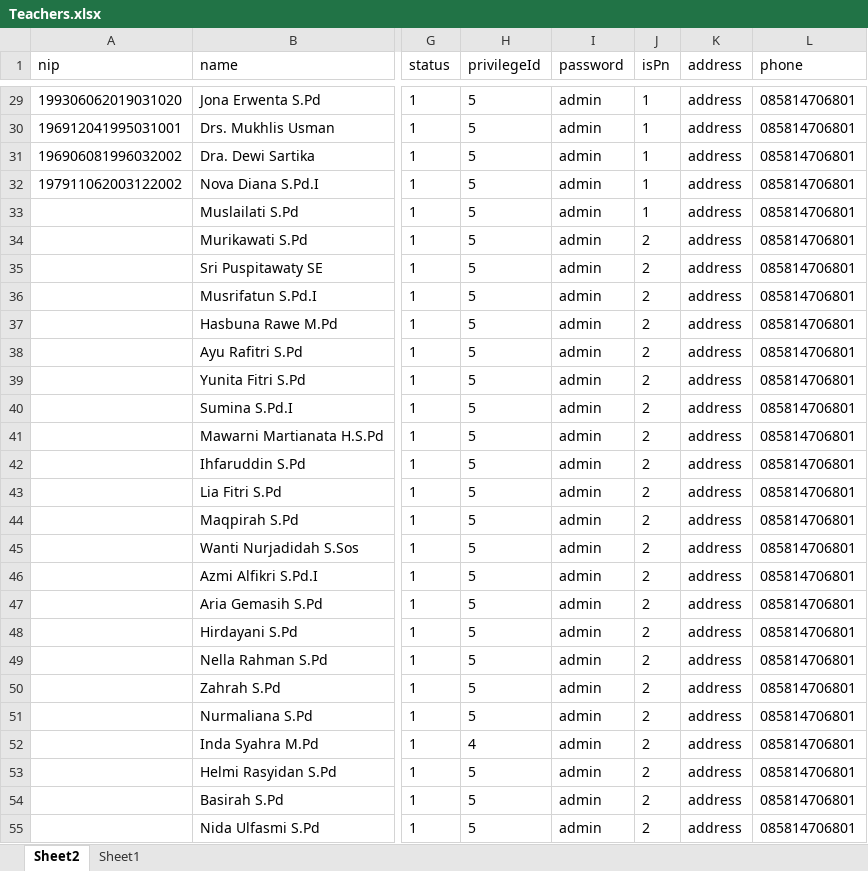
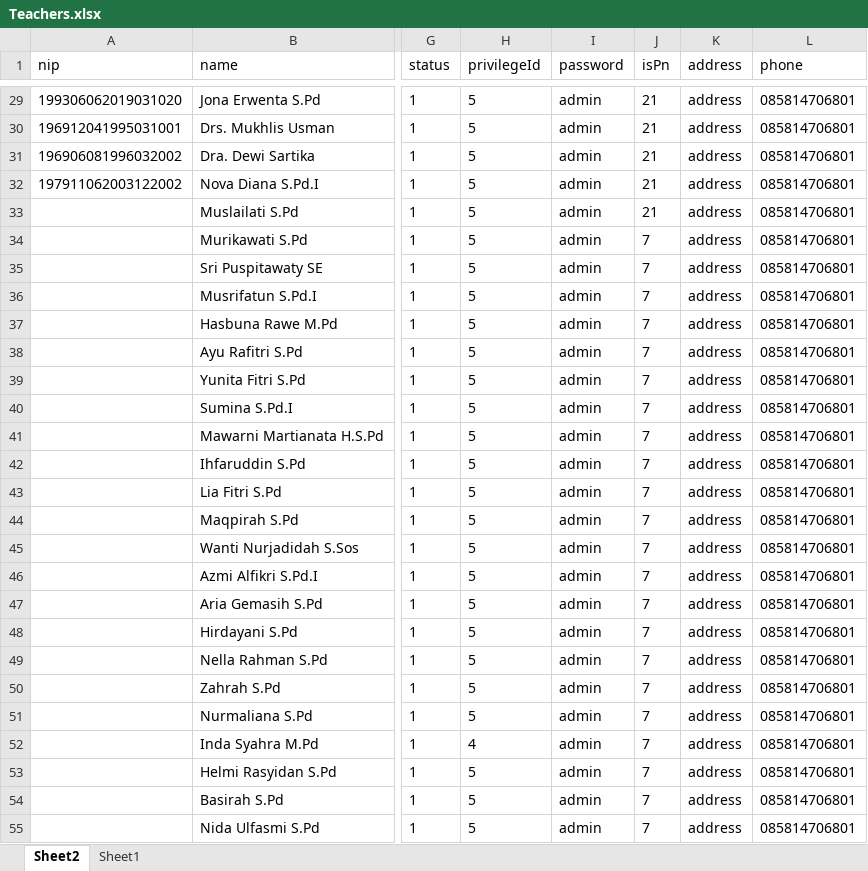
Before and after one commit to Renoldi/school, an Excel workbook: inputXls/Teachers.xlsx, sheet Sheet2, drawn as a sheet; only a part is shown, gaps mark what is left out; values as stored, in another font and other column widths than the file's, no borders; the diff covers the shown part only; the diff names each change by its address in the sheet, - before the commit and + after, or states it on an @@ line.

```diff
--- a/inputXls/Teachers.xlsx (sheet Sheet2)
+++ b/inputXls/Teachers.xlsx (sheet Sheet2)
-J29:J33 (isPn): 1
+J29:J33 (isPn): 21
-J34:J55 (isPn): 2
+J34:J55 (isPn): 7
```
Also changed, not shown: 37 edited cells elsewhere in this sheet, inputXls/Students.xlsx, 3 other files.
